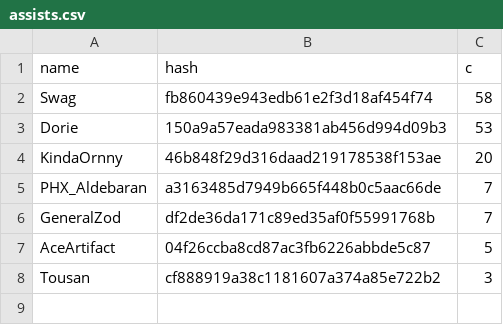
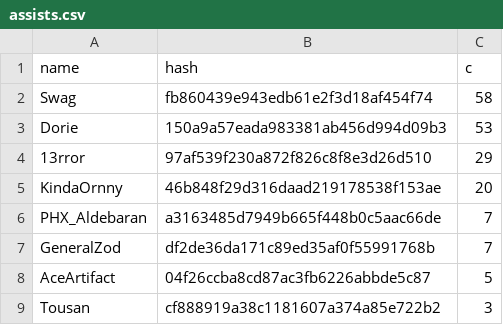
Before and after one commit to catalystblack/catalystblack.github.io, a CSV file: csv/CTF/assists.csv, drawn as a sheet.

```diff
--- a/csv/CTF/assists.csv
+++ b/csv/CTF/assists.csv
@@ -3,2 +3,3 @@ Swag,fb860439e943edb61e2f3d18af454f74,58
 Dorie,150a9a57eada983381ab456d994d09b3,53
+13rror,97af539f230a872f826c8f8e3d26d510,29
 KindaOrnny,46b848f29d316daad219178538f153ae,20
```
Also changed, not shown: csv/CTF/kills.csv, csv/CTF/score.csv, 13 other files.
